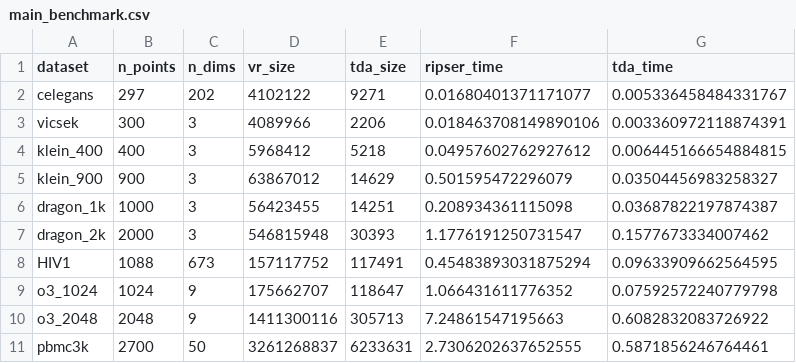
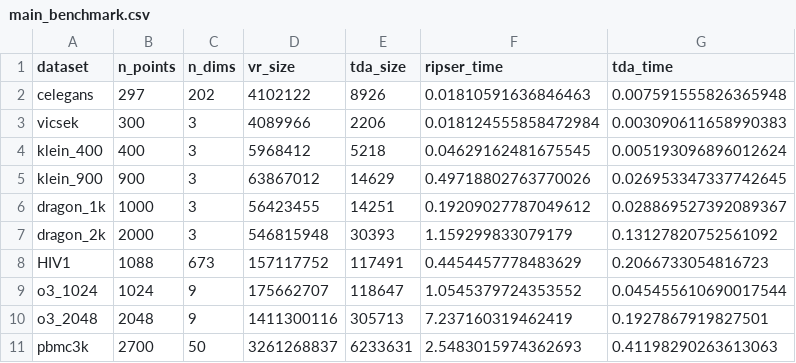
Before and after one commit to antonio-leitao/coperto, a CSV file: examples/results/main_benchmark.csv, drawn as a sheet.

```diff
--- a/examples/results/main_benchmark.csv
+++ b/examples/results/main_benchmark.csv
@@ -1,11 +1,11 @@
 dataset,n_points,n_dims,vr_size,tda_size,ripser_time,tda_time
-celegans,297,202,4102122,9271,0.01680401371171077,0.005336458484331767
-vicsek,300,3,4089966,2206,0.018463708149890106,0.003360972118874391
-klein_400,400,3,5968412,5218,0.04957602762927612,0.006445166654884815
-klein_900,900,3,63867012,14629,0.501595472296079,0.03504456983258327
-dragon_1k,1000,3,56423455,14251,0.208934361115098,0.03687822197874387
-dragon_2k,2000,3,546815948,30393,1.1776191250731547,0.1577673334007462
-HIV1,1088,673,157117752,117491,0.45483893031875294,0.09633909662564595
-o3_1024,1024,9,175662707,118647,1.066431611776352,0.07592572240779798
-o3_2048,2048,9,1411300116,305713,7.24861547195663,0.6082832083726922
-pbmc3k,2700,50,3261268837,6233631,2.7306202637652555,0.5871856246764461
+celegans,297,202,4102122,8926,0.01810591636846463,0.007591555826365948
+vicsek,300,3,4089966,2206,0.018124555858472984,0.003090611658990383
+klein_400,400,3,5968412,5218,0.04629162481675545,0.005193096896012624
+klein_900,900,3,63867012,14629,0.49718802763770026,0.026953347337742645
+dragon_1k,1000,3,56423455,14251,0.19209027787049612,0.028869527392089367
+dragon_2k,2000,3,546815948,30393,1.159299833079179,0.13127820752561092
+HIV1,1088,673,157117752,117491,0.4454457778483629,0.2066733054816723
+o3_1024,1024,9,175662707,118647,1.0545379724353552,0.045455610690017544
+o3_2048,2048,9,1411300116,305713,7.237160319462419,0.1927867919827501
+pbmc3k,2700,50,3261268837,6233631,2.5483015974362693,0.41198290263613063
```
Also changed, not shown: 7 other files.
